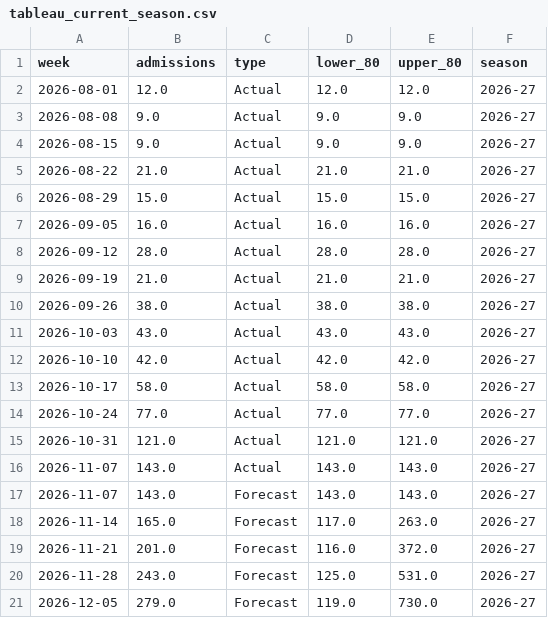
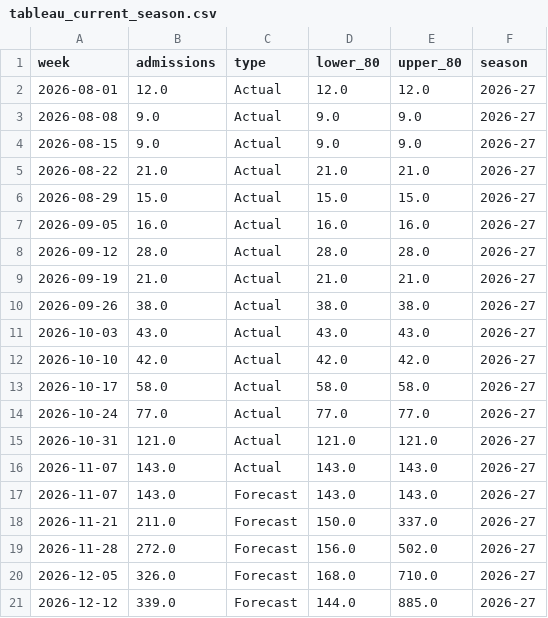
Before and after one commit to rpe2nh/va-respiratory-forecast, a CSV file: data/tableau_current_season.csv, drawn as a sheet.

```diff
--- a/data/tableau_current_season.csv
+++ b/data/tableau_current_season.csv
@@ -17,5 +17,5 @@ week,admissions,type,lower_80,upper_80,season
 2026-11-07,143.0,Forecast,143.0,143.0,2026-27
-2026-11-14,165.0,Forecast,117.0,263.0,2026-27
-2026-11-21,201.0,Forecast,116.0,372.0,2026-27
-2026-11-28,243.0,Forecast,125.0,531.0,2026-27
-2026-12-05,279.0,Forecast,119.0,730.0,2026-27
+2026-11-21,211.0,Forecast,150.0,337.0,2026-27
+2026-11-28,272.0,Forecast,156.0,502.0,2026-27
+2026-12-05,326.0,Forecast,168.0,710.0,2026-27
+2026-12-12,339.0,Forecast,144.0,885.0,2026-27
```
Also changed, not shown: data/tableau_forecast.csv, 2 other files.
